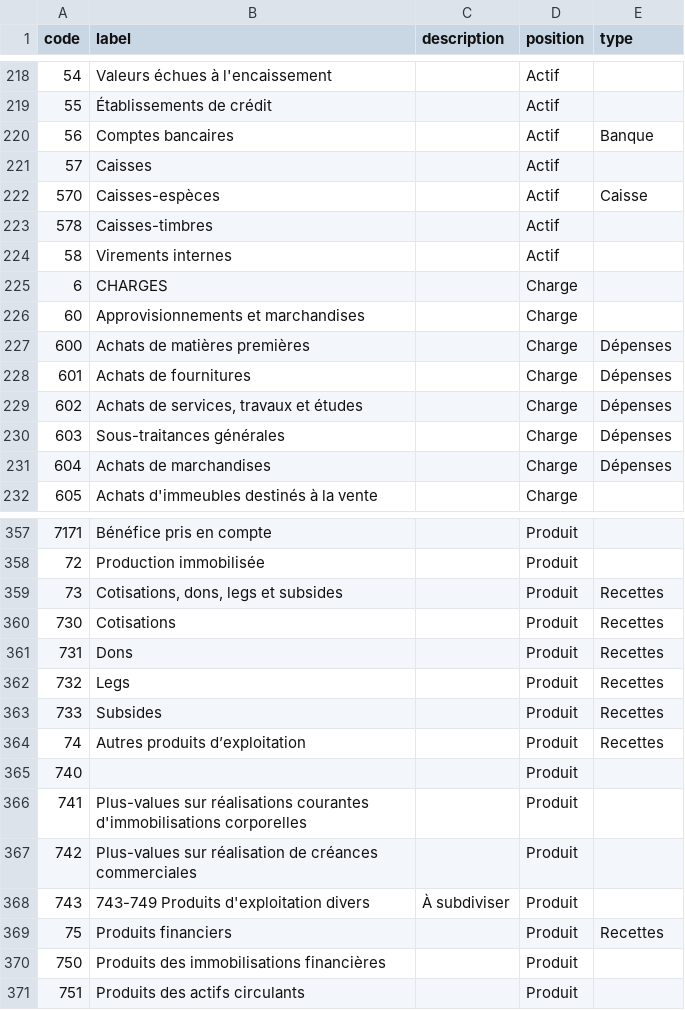
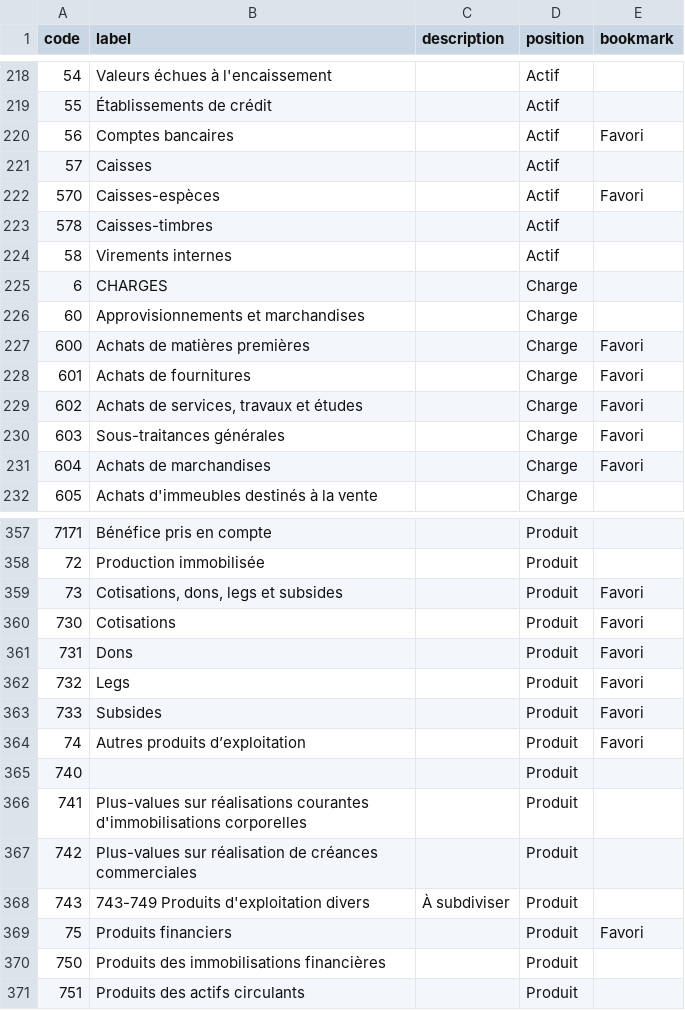
Before and after one commit to paheko/paheko, a CSV file: src/include/data/charts/be_pcmn_2019.csv, drawn as a sheet; only a part is shown, gaps mark what is left out; the diff covers the shown part only.

Commit message:
Update belgium accounting chart
FossilOrigin-Name: b08a9a7ce75d189923074b31136358cd19eeb6fac9c928b63ecf0305ea08e73f

```diff
--- a/src/include/data/charts/be_pcmn_2019.csv
+++ b/src/include/data/charts/be_pcmn_2019.csv
@@ -1 +1 @@
-"code","label","description","position","type"
+code,label,description,position,bookmark
@@ -220 +220 @@
-56,"Comptes bancaires",,"Actif","Banque"
+56,Comptes bancaires,,Actif,Favori
@@ -222 +222 @@
-570,"Caisses-espèces",,"Actif","Caisse"
+570,Caisses-espèces,,Actif,Favori
@@ -227,5 +227,5 @@
-600,"Achats de matières premières",,"Charge","Dépenses"
-601,"Achats de fournitures",,"Charge","Dépenses"
-602,"Achats de services, travaux et études",,"Charge","Dépenses"
-603,"Sous-traitances générales",,"Charge","Dépenses"
-604,"Achats de marchandises",,"Charge","Dépenses"
+600,Achats de matières premières,,Charge,Favori
+601,Achats de fournitures,,Charge,Favori
+602,"Achats de services, travaux et études",,Charge,Favori
+603,Sous-traitances générales,,Charge,Favori
+604,Achats de marchandises,,Charge,Favori
@@ -359,6 +359,6 @@
-73,"Cotisations, dons, legs et subsides",,"Produit","Recettes"
-730,"Cotisations",,"Produit","Recettes"
-731,"Dons",,"Produit","Recettes"
-732,"Legs",,"Produit","Recettes"
-733,"Subsides",,"Produit","Recettes"
-74,"Autres produits d’exploitation",,"Produit","Recettes"
+73,"Cotisations, dons, legs et subsides",,Produit,Favori
+730,Cotisations,,Produit,Favori
+731,Dons,,Produit,Favori
+732,Legs,,Produit,Favori
+733,Subsides,,Produit,Favori
+74,Autres produits d’exploitation,,Produit,Favori
@@ -369 +369 @@
-75,"Produits financiers",,"Produit","Recettes"
+75,Produits financiers,,Produit,Favori
```
Also changed, not shown: 10 edited cells elsewhere in this file, 5 other files.
